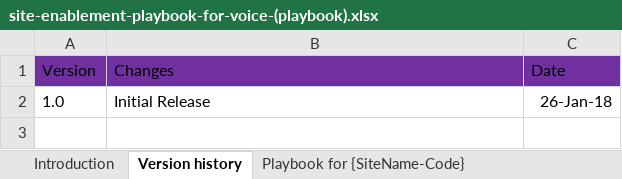
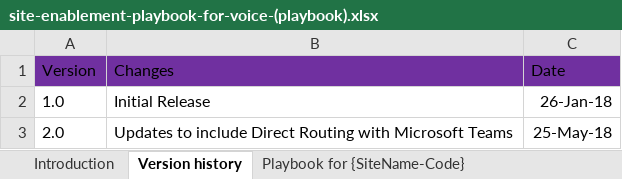
Before and after one commit to MicrosoftDocs/OfficeDocs-SkypeForBusiness, an Excel workbook: Teams/downloads/site-enablement-playbook-for-voice-(playbook).xlsx, sheet Version history, drawn as a sheet; values as stored, in another font and other column widths than the file's, no borders; table styles not drawn; the diff names each change by its address in the sheet, - before the commit and + after, or states it on an @@ line.

Commit message:
Direct Routing updates

```diff
--- a/Teams/downloads/site-enablement-playbook-for-voice-(playbook).xlsx (sheet Version history)
+++ b/Teams/downloads/site-enablement-playbook-for-voice-(playbook).xlsx (sheet Version history)
+row 3: 2.0 | Updates to include Direct Routing with Microsoft Teams | 25-May-18
```
Also changed, not shown: sheet 2-Site Voice Readiness, sheet Playbook for {SiteName-Code}, sheet 3-User Enablement, sheet 1-Playbook Preparation, formulas that keep their value, charts or pictures, 8 other files.
